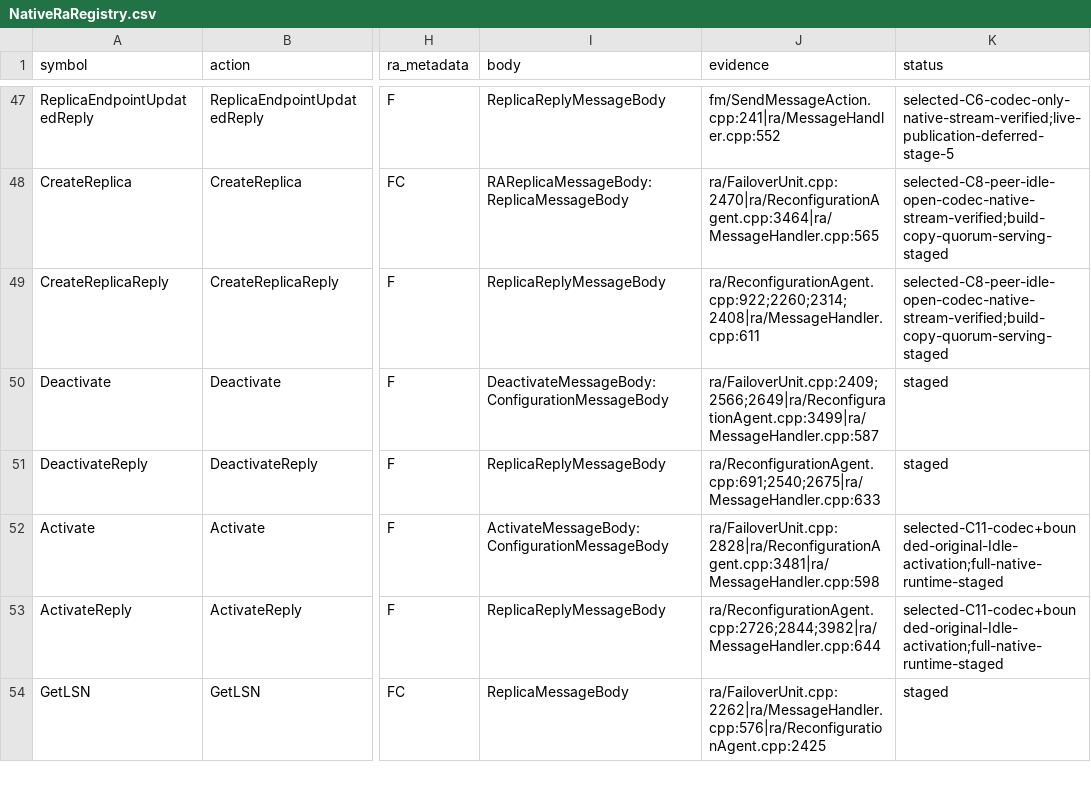
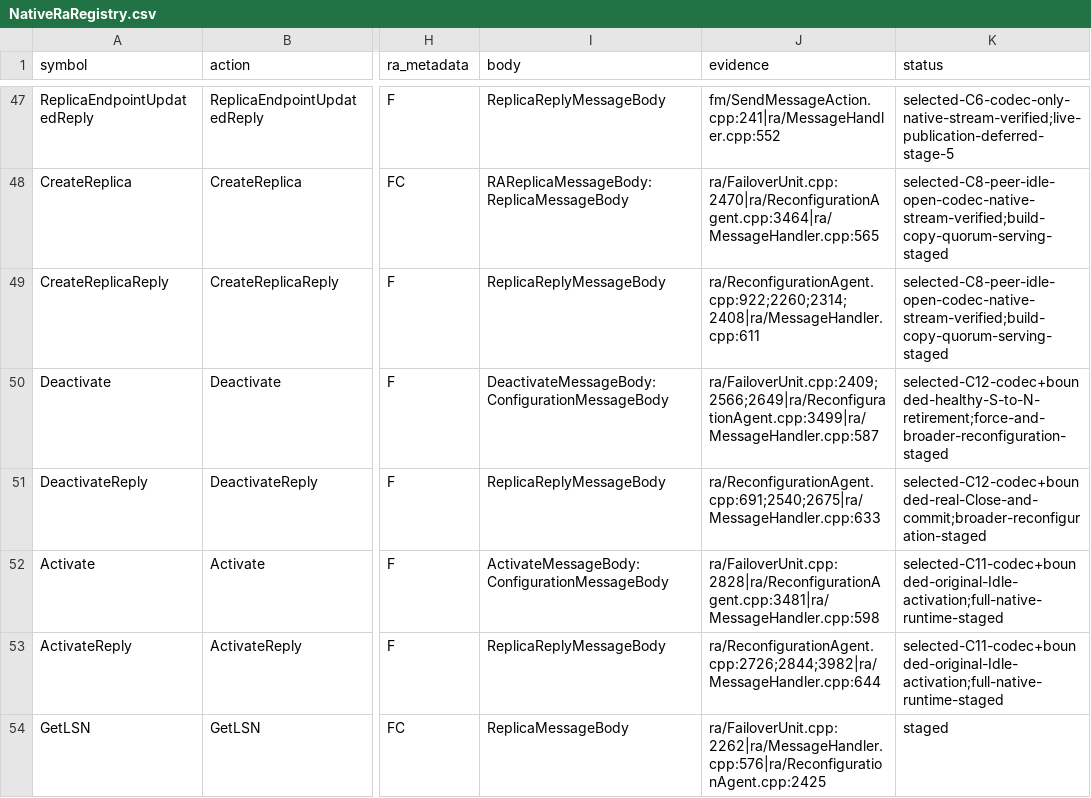
Before and after one commit to youyuanwu/fube, a CSV file: docs/cluster/NativeRaRegistry.csv, drawn as a sheet; only a part is shown, gaps mark what is left out; the diff names each change by its address in the sheet, - before the commit and + after, or states it on an @@ line.

```diff
--- a/docs/cluster/NativeRaRegistry.csv
+++ b/docs/cluster/NativeRaRegistry.csv
-K50 (status): staged
+K50 (status): selected-C12-codec+bounded-healthy-S-to-N-retirement;force-and-broader-reconfiguration-staged
-K51 (status): staged
+K51 (status): selected-C12-codec+bounded-real-Close-and-commit;broader-reconfiguration-staged
```
Also changed, not shown: 25 other files.
